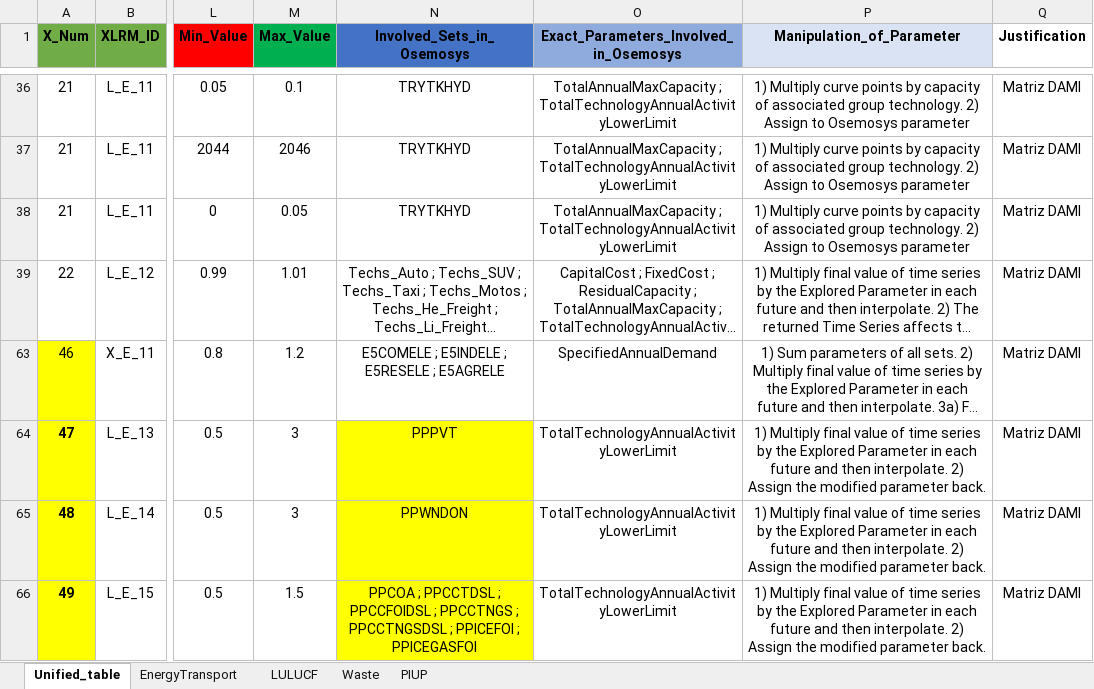
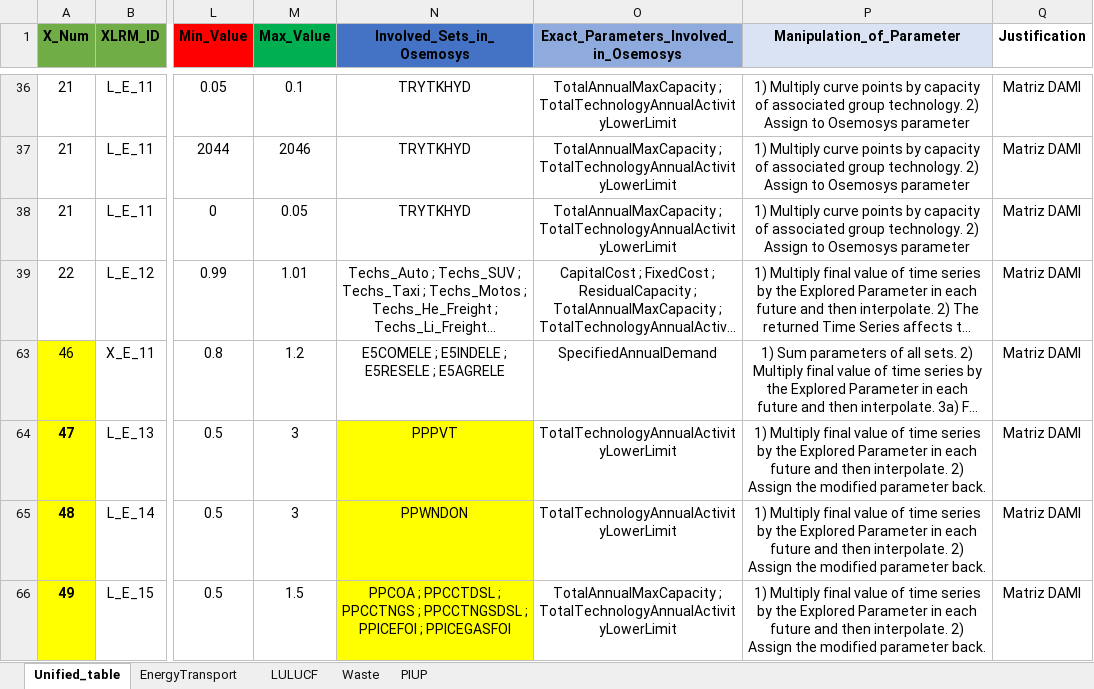
Before and after one commit to luviga/osemosys_momf, an Excel workbook: t3a_experiments/Experiment_1/Uncertainty_Tables_RD.xlsx, sheet Unified_table, drawn as a sheet; only a part is shown, gaps mark what is left out; long unchanged cells end in …; values as stored, in another font and other column widths than the file's, no borders; the diff names each change by its address in the sheet, - before the commit and + after, or states it on an @@ line.

Commit message:
Update test, correct order of restrictions. Make changes about MaxCapacity for renewables energys into the Uncertainty Tables

```diff
--- a/t3a_experiments/Experiment_1/Uncertainty_Tables_RD.xlsx (sheet Unified_table)
+++ b/t3a_experiments/Experiment_1/Uncertainty_Tables_RD.xlsx (sheet Unified_table)
-N66 (Involved_Sets_in_Osemosys): …PPCCTDSL ; PPCCFOIDSL ; PPCCTNGS ;…
+N66 (Involved_Sets_in_Osemosys): …PPCCTDSL ; PPCCTNGS ;…
-O66: TotalTechnologyAnnualActivityLowerLimit
+O66: TotalAnnualMaxCapacity ; TotalTechnologyAnnualActivityLowerLimit
```
Also changed, not shown: 1 other file.
